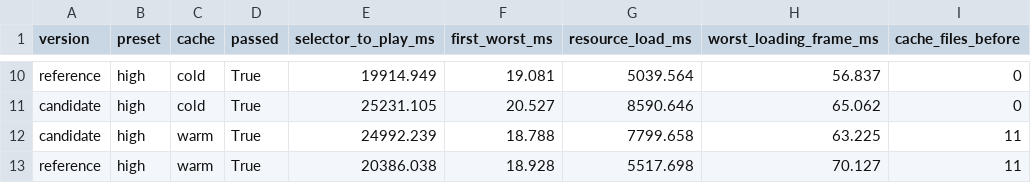
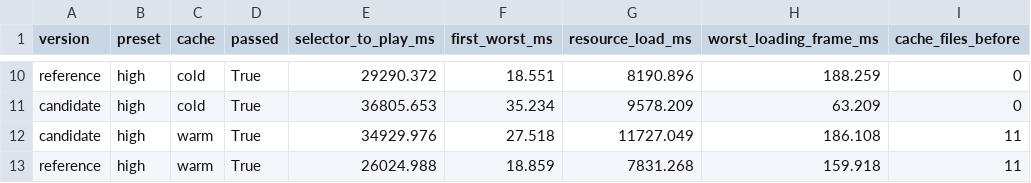
Before and after one commit to oiwdis/last-train-out, a CSV file: docs/validation/milestone4/launches.csv, drawn as a sheet; only a part is shown, gaps mark what is left out; the diff covers the shown part only; the diff names each change by its address in the sheet, - before the commit and + after, or states it on an @@ line.

```diff
--- a/docs/validation/milestone4/launches.csv
+++ b/docs/validation/milestone4/launches.csv
-E10 (selector_to_play_ms): 19914.949
+E10 (selector_to_play_ms): 29290.372
-F10 (first_worst_ms): 19.081
+F10 (first_worst_ms): 18.551
-G10 (resource_load_ms): 5039.564
+G10 (resource_load_ms): 8190.896
-H10 (worst_loading_frame_ms): 56.837
+H10 (worst_loading_frame_ms): 188.259
-E11 (selector_to_play_ms): 25231.105
+E11 (selector_to_play_ms): 36805.653
-F11 (first_worst_ms): 20.527
+F11 (first_worst_ms): 35.234
-G11 (resource_load_ms): 8590.646
+G11 (resource_load_ms): 9578.209
-H11 (worst_loading_frame_ms): 65.062
+H11 (worst_loading_frame_ms): 63.209
-E12 (selector_to_play_ms): 24992.239
+E12 (selector_to_play_ms): 34929.976
-F12 (first_worst_ms): 18.788
+F12 (first_worst_ms): 27.518
-G12 (resource_load_ms): 7799.658
+G12 (resource_load_ms): 11727.049
-H12 (worst_loading_frame_ms): 63.225
+H12 (worst_loading_frame_ms): 186.108
-E13 (selector_to_play_ms): 20386.038
+E13 (selector_to_play_ms): 26024.988
-F13 (first_worst_ms): 18.928
+F13 (first_worst_ms): 18.859
-G13 (resource_load_ms): 5517.698
+G13 (resource_load_ms): 7831.268
-H13 (worst_loading_frame_ms): 70.127
+H13 (worst_loading_frame_ms): 159.918
```
Also changed, not shown: 32 edited cells elsewhere in this file, docs/validation/milestone4/locations.csv, docs/validation/milestone4/presets.csv, 50 other files.
